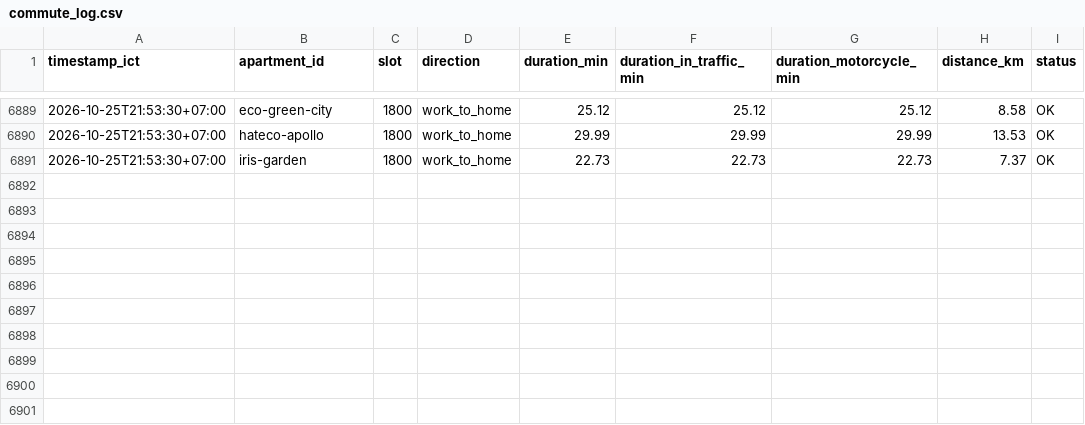
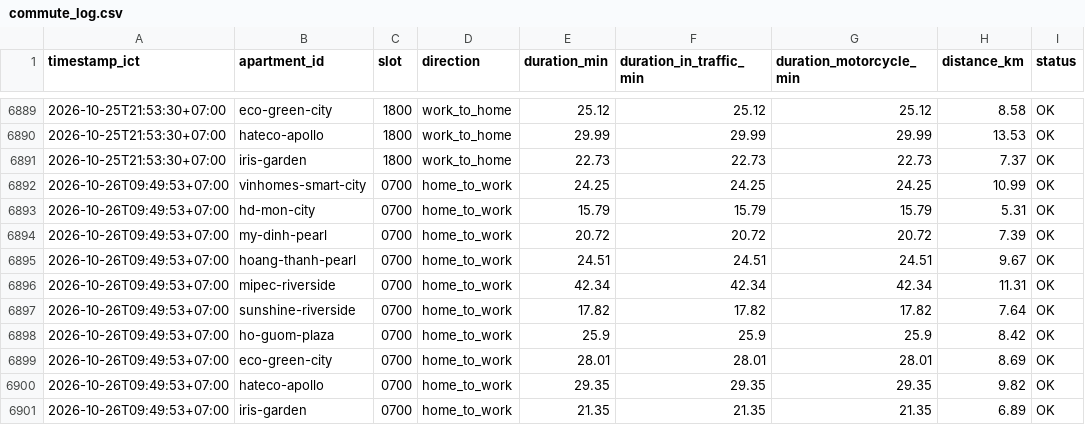
Before and after one commit to dongpp57/apartment-commute-tracker, a CSV file: data/commute_log.csv, drawn as a sheet; only a part is shown, gaps mark what is left out; the diff names each change by its address in the sheet, - before the commit and + after, or states it on an @@ line.

Commit message:
data: append slot 0700 log

```diff
--- a/data/commute_log.csv
+++ b/data/commute_log.csv
+row 6892: 2026-10-26T09:49:53+07:00 | vinhomes-smart-city | 0700 | home_to_work | 24.25 | 24.25 | 24.25 | 10.99 | OK
+row 6893: 2026-10-26T09:49:53+07:00 | hd-mon-city | 0700 | home_to_work | 15.79 | 15.79 | 15.79 | 5.31 | OK
+row 6894: 2026-10-26T09:49:53+07:00 | my-dinh-pearl | 0700 | home_to_work | 20.72 | 20.72 | 20.72 | 7.39 | OK
+row 6895: 2026-10-26T09:49:53+07:00 | hoang-thanh-pearl | 0700 | home_to_work | 24.51 | 24.51 | 24.51 | 9.67 | OK
+row 6896: 2026-10-26T09:49:53+07:00 | mipec-riverside | 0700 | home_to_work | 42.34 | 42.34 | 42.34 | 11.31 | OK
+row 6897: 2026-10-26T09:49:53+07:00 | sunshine-riverside | 0700 | home_to_work | 17.82 | 17.82 | 17.82 | 7.64 | OK
+row 6898: 2026-10-26T09:49:53+07:00 | ho-guom-plaza | 0700 | home_to_work | 25.9 | 25.9 | 25.9 | 8.42 | OK
+row 6899: 2026-10-26T09:49:53+07:00 | eco-green-city | 0700 | home_to_work | 28.01 | 28.01 | 28.01 | 8.69 | OK
+row 6900: 2026-10-26T09:49:53+07:00 | hateco-apollo | 0700 | home_to_work | 29.35 | 29.35 | 29.35 | 9.82 | OK
+row 6901: 2026-10-26T09:49:53+07:00 | iris-garden | 0700 | home_to_work | 21.35 | 21.35 | 21.35 | 6.89 | OK
```
Also changed, not shown: 1 other file.
